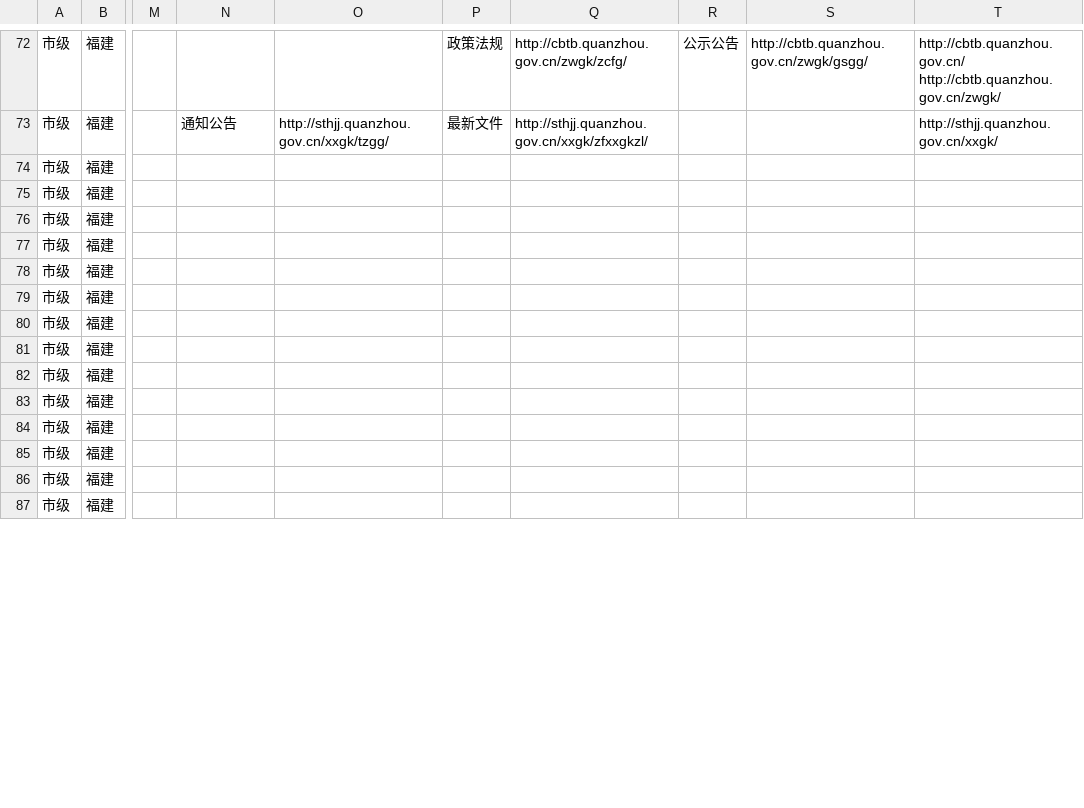
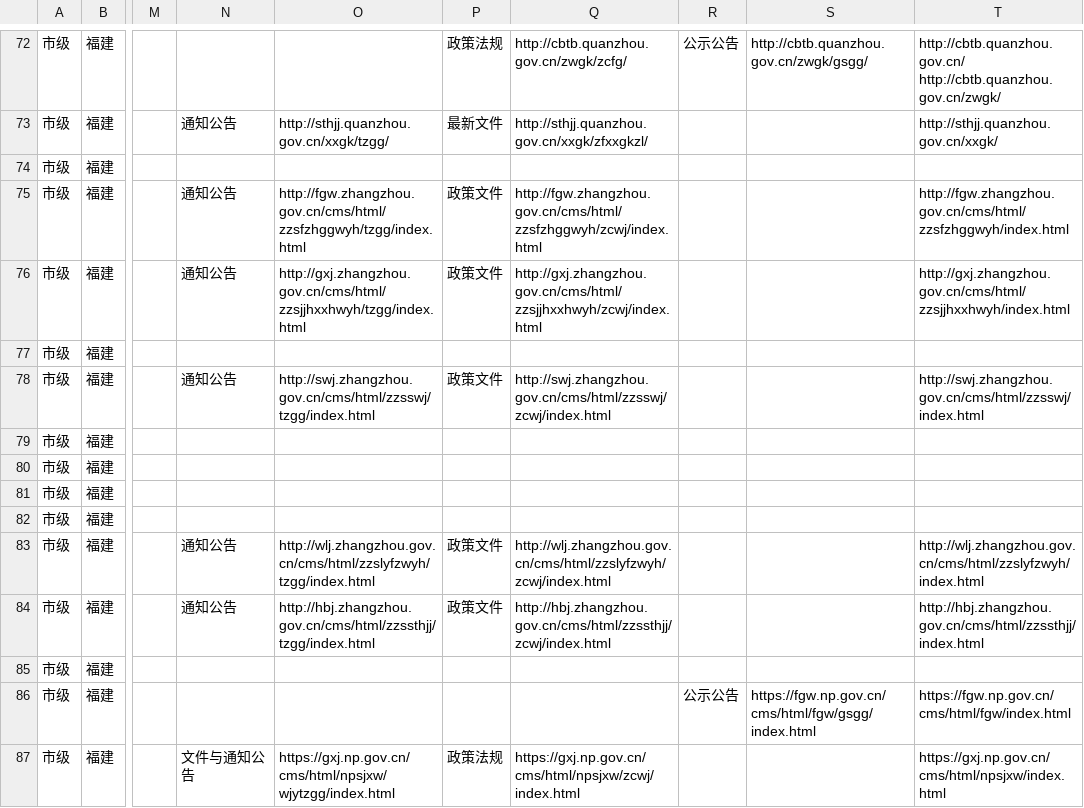
Before and after one commit to wanglei581/youju, a CSV file: docs/数据来源/全国覆盖/部门栏目/福建.csv, drawn as a sheet; only a part is shown, gaps mark what is left out; the diff covers the shown part only; the diff names each change by its address in the sheet, - before the commit and + after, or states it on an @@ line.

```diff
--- a/docs/数据来源/全国覆盖/部门栏目/福建.csv
+++ b/docs/数据来源/全国覆盖/部门栏目/福建.csv
-N75:N76: (empty)
+N75:N76: 通知公告
-O75: (empty)
+O75: http://fgw.zhangzhou.gov.cn/cms/html/zzsfzhggwyh/tzgg/index.html
-P75:P76: (empty)
+P75:P76: 政策文件
-Q75: (empty)
+Q75: http://fgw.zhangzhou.gov.cn/cms/html/zzsfzhggwyh/zcwj/index.html
-T75: (empty)
+T75: http://fgw.zhangzhou.gov.cn/cms/html/zzsfzhggwyh/index.html
-O76: (empty)
+O76: http://gxj.zhangzhou.gov.cn/cms/html/zzsjjhxxhwyh/tzgg/index.html
-Q76: (empty)
+Q76: http://gxj.zhangzhou.gov.cn/cms/html/zzsjjhxxhwyh/zcwj/index.html
-T76: (empty)
+T76: http://gxj.zhangzhou.gov.cn/cms/html/zzsjjhxxhwyh/index.html
-N78: (empty)
+N78: 通知公告
-O78: (empty)
+O78: http://swj.zhangzhou.gov.cn/cms/html/zzsswj/tzgg/index.html
-P78: (empty)
+P78: 政策文件
-Q78: (empty)
+Q78: http://swj.zhangzhou.gov.cn/cms/html/zzsswj/zcwj/index.html
-T78: (empty)
+T78: http://swj.zhangzhou.gov.cn/cms/html/zzsswj/index.html
-N83:N84: (empty)
+N83:N84: 通知公告
-O83: (empty)
+O83: http://wlj.zhangzhou.gov.cn/cms/html/zzslyfzwyh/tzgg/index.html
-P83:P84: (empty)
+P83:P84: 政策文件
-Q83: (empty)
+Q83: http://wlj.zhangzhou.gov.cn/cms/html/zzslyfzwyh/zcwj/index.html
-T83: (empty)
+T83: http://wlj.zhangzhou.gov.cn/cms/html/zzslyfzwyh/index.html
-O84: (empty)
+O84: http://hbj.zhangzhou.gov.cn/cms/html/zzssthjj/tzgg/index.html
-Q84: (empty)
+Q84: http://hbj.zhangzhou.gov.cn/cms/html/zzssthjj/zcwj/index.html
-T84: (empty)
+T84: http://hbj.zhangzhou.gov.cn/cms/html/zzssthjj/index.html
-R86: (empty)
+R86: 公示公告
-S86: (empty)
+S86: https://fgw.np.gov.cn/cms/html/fgw/gsgg/index.html
-T86: (empty)
+T86: https://fgw.np.gov.cn/cms/html/fgw/index.html
-N87: (empty)
+N87: 文件与通知公告
-O87: (empty)
+O87: https://gxj.np.gov.cn/cms/html/npsjxw/wjytzgg/index.html
-P87: (empty)
+P87: 政策法规
-Q87: (empty)
+Q87: https://gxj.np.gov.cn/cms/html/npsjxw/zcwj/index.html
-T87: (empty)
+T87: https://gxj.np.gov.cn/cms/html/npsjxw/index.html
```
Also changed, not shown: 31 edited cells elsewhere in this file, docs/数据来源/全国覆盖/栏目清单/河南.csv, docs/数据来源/全国覆盖/栏目清单/湖南.csv, 19 other files.
